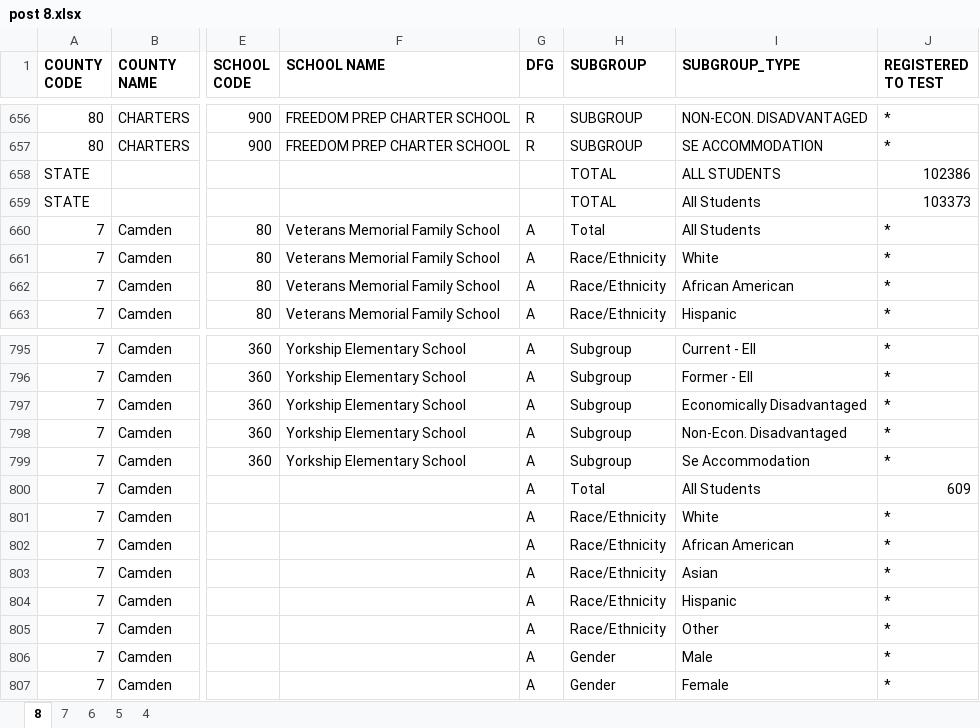
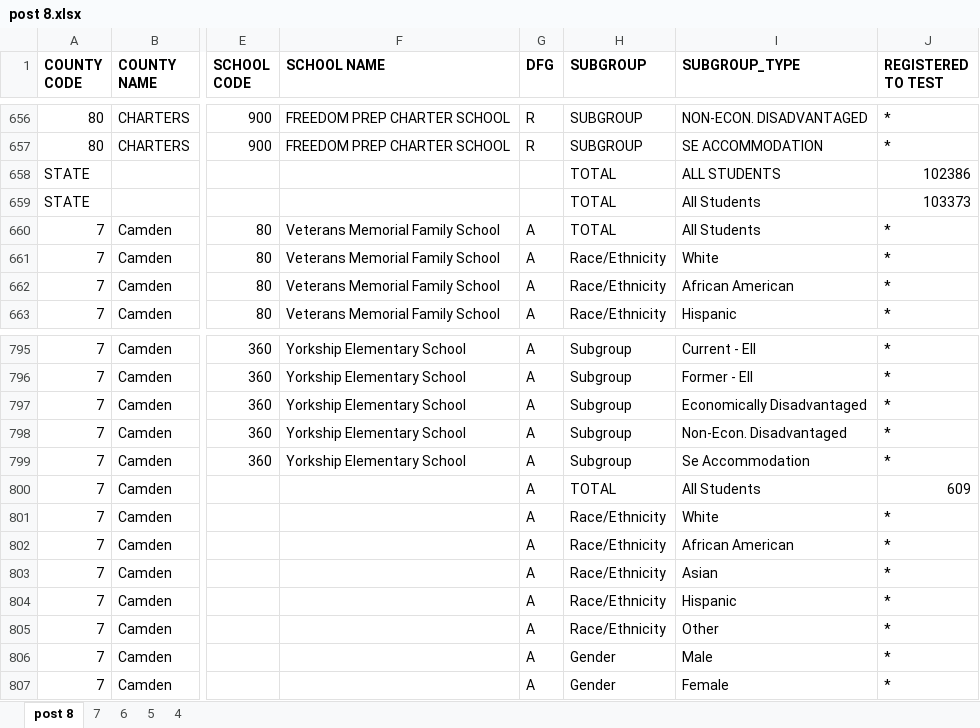
Before and after one commit to citjimm/DMDS, an Excel workbook: post 8.xlsx, sheet post 8, drawn as a sheet; only a part is shown, gaps mark what is left out; values as stored, in another font and other column widths than the file's, no borders; the diff names each change by its address in the sheet, - before the commit and + after, or states it on an @@ line.

```diff
--- a/post 8.xlsx (sheet post 8)
+++ b/post 8.xlsx (sheet post 8)
-sheet tab: 8
+sheet tab: post 8
-H660 (SUBGROUP): Total
+H660 (SUBGROUP): TOTAL
-H800 (SUBGROUP): Total
+H800 (SUBGROUP): TOTAL
```
Also changed, not shown: sheet 4, sheet 5.
